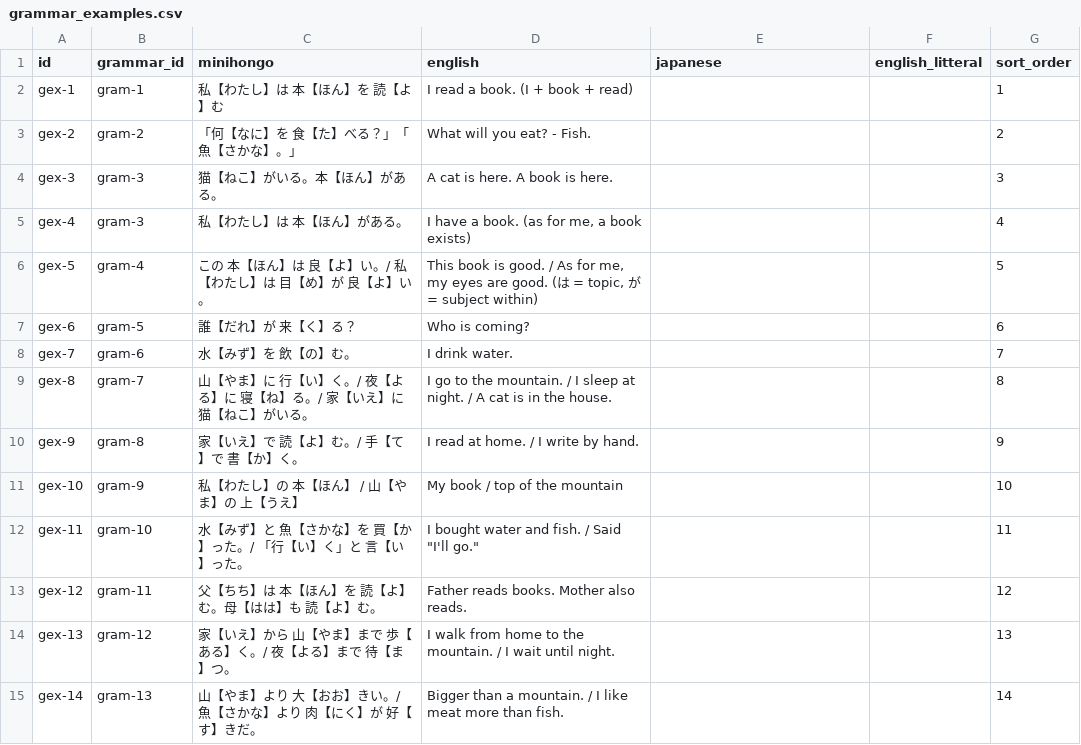
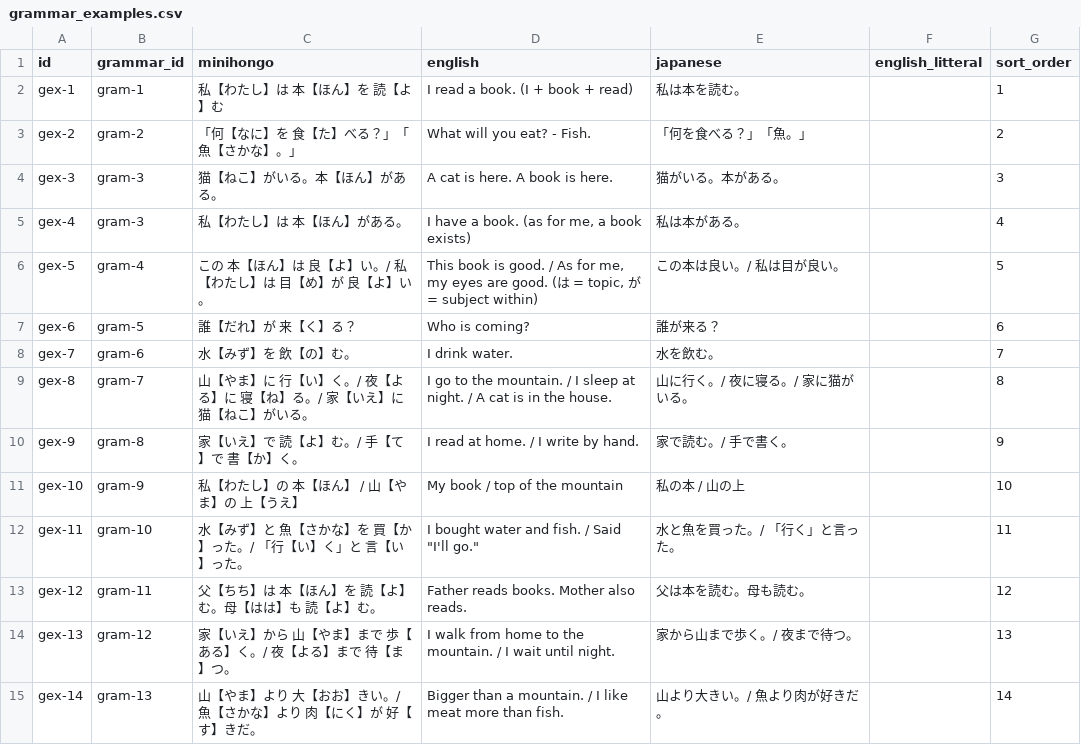
Before and after one commit to KakkoiDev/minihongo, a CSV file: data/grammar_examples.csv, drawn as a sheet; only a part is shown; the diff covers the shown part only.

```diff
--- a/data/grammar_examples.csv
+++ b/data/grammar_examples.csv
@@ -1,15 +1,15 @@
 id,grammar_id,minihongo,english,japanese,english_litteral,sort_order
-gex-1,gram-1,私【わたし】は 本【ほん】を 読【よ】む,I read a book. (I + book + read),,,1
-gex-2,gram-2,「何【なに】を 食【た】べる？」「魚【さかな】。」,What will you eat? - Fish.,,,2
-gex-3,gram-3,猫【ねこ】がいる。本【ほん】がある。,A cat is here. A book is here.,,,3
-gex-4,gram-3,私【わたし】は 本【ほん】がある。,"I have a book. (as for me, a book exists)",,,4
-gex-5,gram-4,この 本【ほん】は 良【よ】い。/ 私【わたし】は 目【め】が 良【よ】い。,"This book is good. / As for me, my eyes are good. (は = topic, が = subject within)",,,5
-gex-6,gram-5,誰【だれ】が 来【く】る？,Who is coming?,,,6
-gex-7,gram-6,水【みず】を 飲【の】む。,I drink water.,,,7
-gex-8,gram-7,山【やま】に 行【い】く。/ 夜【よる】に 寝【ね】る。/ 家【いえ】に 猫【ねこ】がいる。,I go to the mountain. / I sleep at night. / A cat is in the house.,,,8
-gex-9,gram-8,家【いえ】で 読【よ】む。/ 手【て】で 書【か】く。,I read at home. / I write by hand.,,,9
-gex-10,gram-9,私【わたし】の 本【ほん】 / 山【やま】の 上【うえ】,My book / top of the mountain,,,10
-gex-11,gram-10,水【みず】と 魚【さかな】を 買【か】った。/ 「行【い】く」と 言【い】った。,"I bought water and fish. / Said ""I'll go.""",,,11
-gex-12,gram-11,父【ちち】は 本【ほん】を 読【よ】む。母【はは】も 読【よ】む。,Father reads books. Mother also reads.,,,12
-gex-13,gram-12,家【いえ】から 山【やま】まで 歩【ある】く。/ 夜【よる】まで 待【ま】つ。,I walk from home to the mountain. / I wait until night.,,,13
-gex-14,gram-13,山【やま】より 大【おお】きい。/ 魚【さかな】より 肉【にく】が 好【す】きだ。,"Bigger than a mountain. / I like meat more than fish.",,,14
+gex-1,gram-1,私【わたし】は 本【ほん】を 読【よ】む,I read a book. (I + book + read),私は本を読む。,,1
+gex-2,gram-2,「何【なに】を 食【た】べる？」「魚【さかな】。」,What will you eat? - Fish.,「何を食べる？」「魚。」,,2
+gex-3,gram-3,猫【ねこ】がいる。本【ほん】がある。,A cat is here. A book is here.,猫がいる。本がある。,,3
+gex-4,gram-3,私【わたし】は 本【ほん】がある。,"I have a book. (as for me, a book exists)",私は本がある。,,4
+gex-5,gram-4,この 本【ほん】は 良【よ】い。/ 私【わたし】は 目【め】が 良【よ】い。,"This book is good. / As for me, my eyes are good. (は = topic, が = subject within)",この本は良い。/ 私は目が良い。,,5
+gex-6,gram-5,誰【だれ】が 来【く】る？,Who is coming?,誰が来る？,,6
+gex-7,gram-6,水【みず】を 飲【の】む。,I drink water.,水を飲む。,,7
+gex-8,gram-7,山【やま】に 行【い】く。/ 夜【よる】に 寝【ね】る。/ 家【いえ】に 猫【ねこ】がいる。,I go to the mountain. / I sleep at night. / A cat is in the house.,山に行く。/ 夜に寝る。/ 家に猫がいる。,,8
+gex-9,gram-8,家【いえ】で 読【よ】む。/ 手【て】で 書【か】く。,I read at home. / I write by hand.,家で読む。/ 手で書く。,,9
+gex-10,gram-9,私【わたし】の 本【ほん】 / 山【やま】の 上【うえ】,My book / top of the mountain,私の本 / 山の上,,10
+gex-11,gram-10,水【みず】と 魚【さかな】を 買【か】った。/ 「行【い】く」と 言【い】った。,"I bought water and fish. / Said ""I'll go.""",水と魚を買った。/ 「行く」と言った。,,11
+gex-12,gram-11,父【ちち】は 本【ほん】を 読【よ】む。母【はは】も 読【よ】む。,Father reads books. Mother also reads.,父は本を読む。母も読む。,,12
+gex-13,gram-12,家【いえ】から 山【やま】まで 歩【ある】く。/ 夜【よる】まで 待【ま】つ。,I walk from home to the mountain. / I wait until night.,家から山まで歩く。/ 夜まで待つ。,,13
+gex-14,gram-13,山【やま】より 大【おお】きい。/ 魚【さかな】より 肉【にく】が 好【す】きだ。,"Bigger than a mountain. / I like meat more than fish.",山より大きい。/ 魚より肉が好きだ。,,14
```
Also changed, not shown: 31 edited cells elsewhere in this file, data/grammar.csv.
